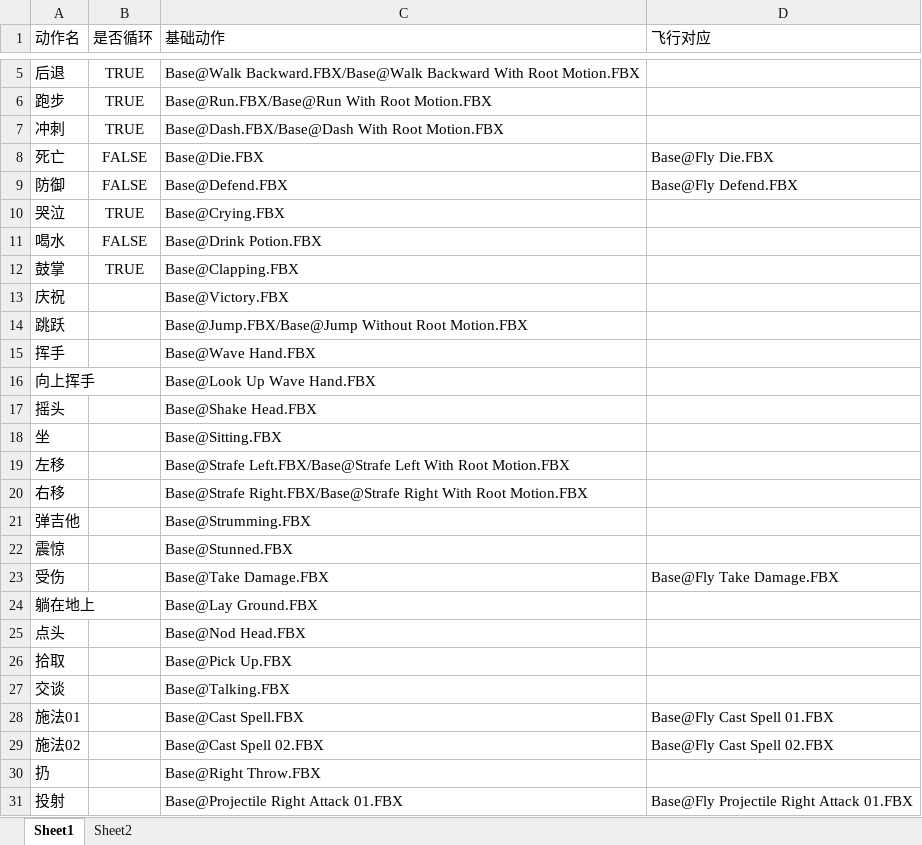
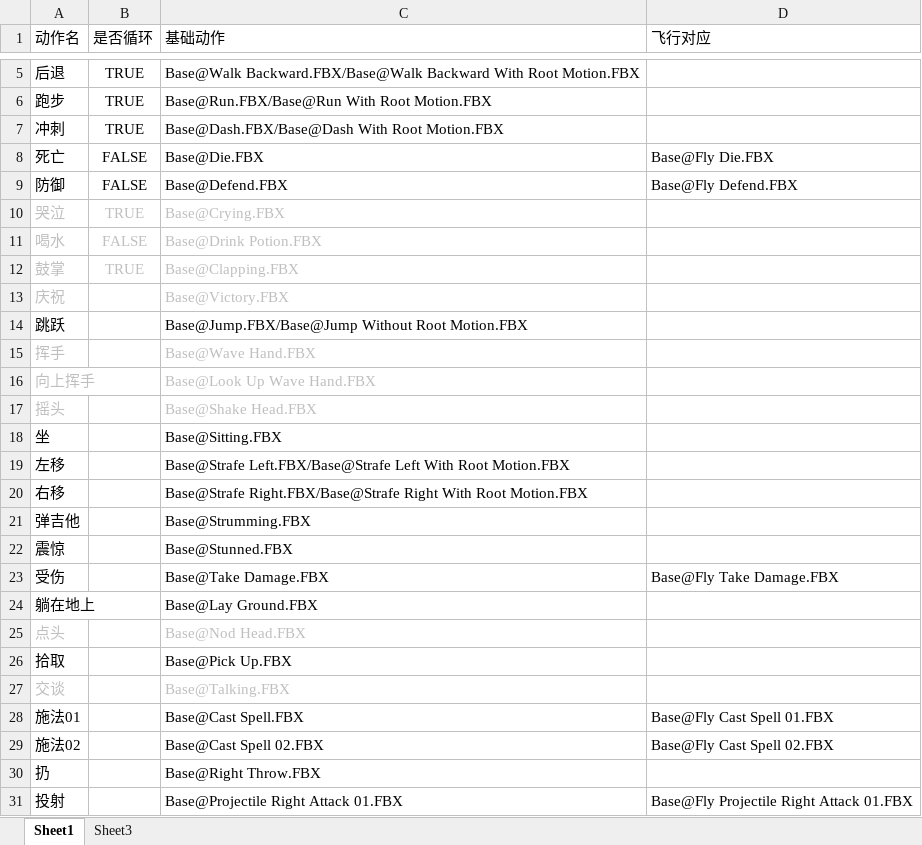
Before and after one commit to BigWan/BigGame_RougeLike, an Excel workbook: Design/Animation.xlsm, sheet Sheet1, drawn as a sheet; only a part is shown, gaps mark what is left out; values as stored, in another font and other column widths than the file's, no borders; the diff names each change by its address in the sheet, - before the commit and + after, or states it on an @@ line.

```diff
--- a/Design/Animation.xlsm (sheet Sheet1)
+++ b/Design/Animation.xlsm (sheet Sheet1)
-sheet tab: Sheet2
+sheet tab: Sheet3
-A10:C12 text colour: black
+A10:C12 text colour: #BFBFBF
-A13 text colour: black
+A13 text colour: #BFBFBF
-C13 text colour: black
+C13 text colour: #BFBFBF
-A15:A17 text colour: black
+A15:A17 text colour: #BFBFBF
-C15:C17 text colour: black
+C15:C17 text colour: #BFBFBF
-A25 text colour: black
+A25 text colour: #BFBFBF
-C25 text colour: black
+C25 text colour: #BFBFBF
-A27 text colour: black
+A27 text colour: #BFBFBF
-C27 text colour: black
+C27 text colour: #BFBFBF
```
Also changed, not shown: Design/职业设计.xlsx, 23 other files.
